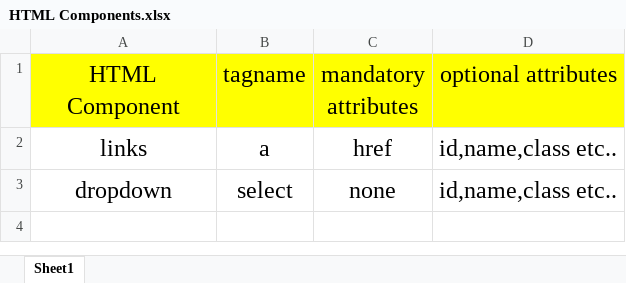
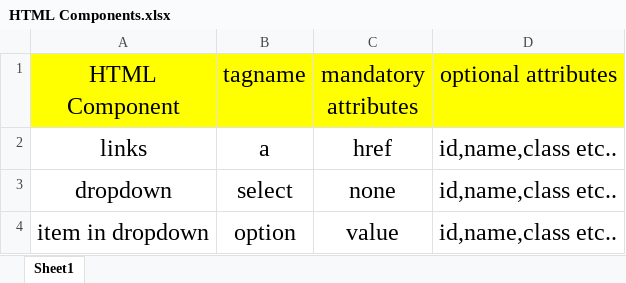
Before and after one commit to flm5thdec/SeleniumSeasons, an Excel workbook: HTML Components.xlsx, sheet Sheet1, drawn as a sheet; values as stored, in another font and other column widths than the file's, no borders; the diff names each change by its address in the sheet, - before the commit and + after, or states it on an @@ line.

```diff
--- a/HTML Components.xlsx (sheet Sheet1)
+++ b/HTML Components.xlsx (sheet Sheet1)
+row 4: item in dropdown | option | value | id,name,class etc..
```
Also changed, not shown: 5 other files.
